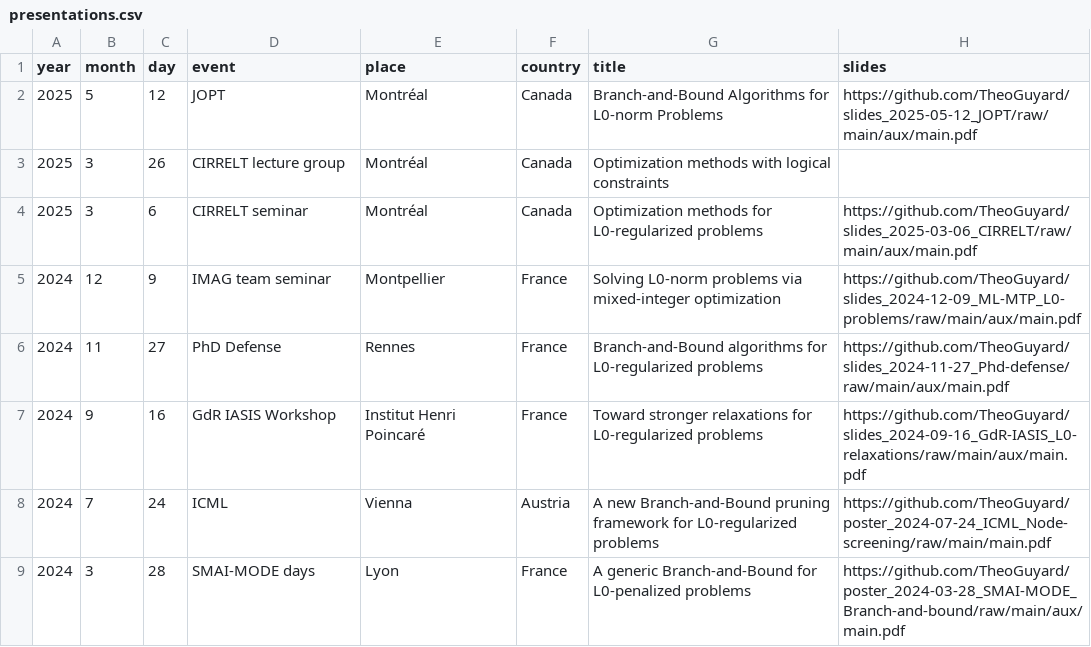
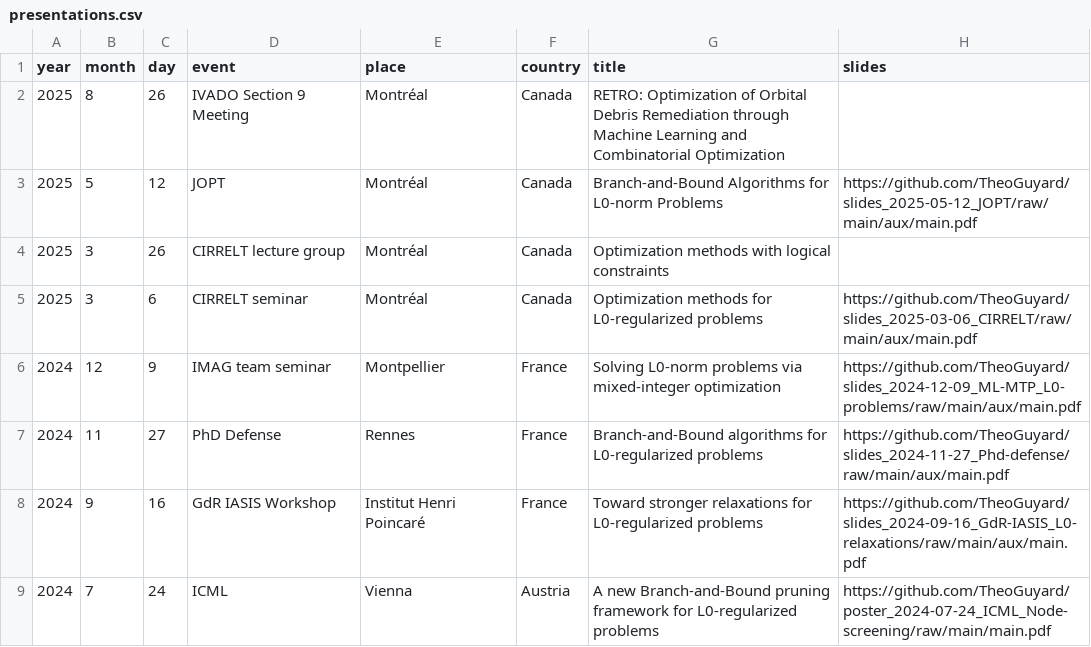
Before and after one commit to TheoGuyard/TheoGuyard.github.io, a CSV file: data/presentations.csv, drawn as a sheet; only a part is shown; the shorter side is filled out with more unchanged rows.

Commit message:
Add IVADO presentation

```diff
--- a/data/presentations.csv
+++ b/data/presentations.csv
@@ -1,2 +1,3 @@
 year,month,day,event,place,country,title,slides
+2025,8,26,IVADO Section 9 Meeting,Montréal,Canada,RETRO: Optimization of Orbital Debris Remediation through Machine Learning and Combinatorial Optimization,
 2025,5,12,JOPT,Montréal,Canada,Branch-and-Bound Algorithms for L0-norm Problems,https://github.com/TheoGuyard/slides_2025-05-12_JOPT/raw/main/aux/main.pdf
```
